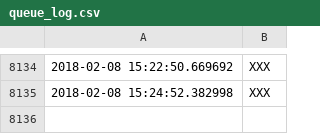
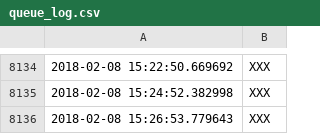
Before and after one commit to jpskycak/automation, a CSV file: queue_log.csv, drawn as a sheet; only a part is shown, gaps mark what is left out; the diff names each change by its address in the sheet, - before the commit and + after, or states it on an @@ line.

```diff
--- a/queue_log.csv
+++ b/queue_log.csv
+row 8136: 2018-02-08 15:26:53.779643 | XXX
```
Also changed, not shown: 21 other files.
